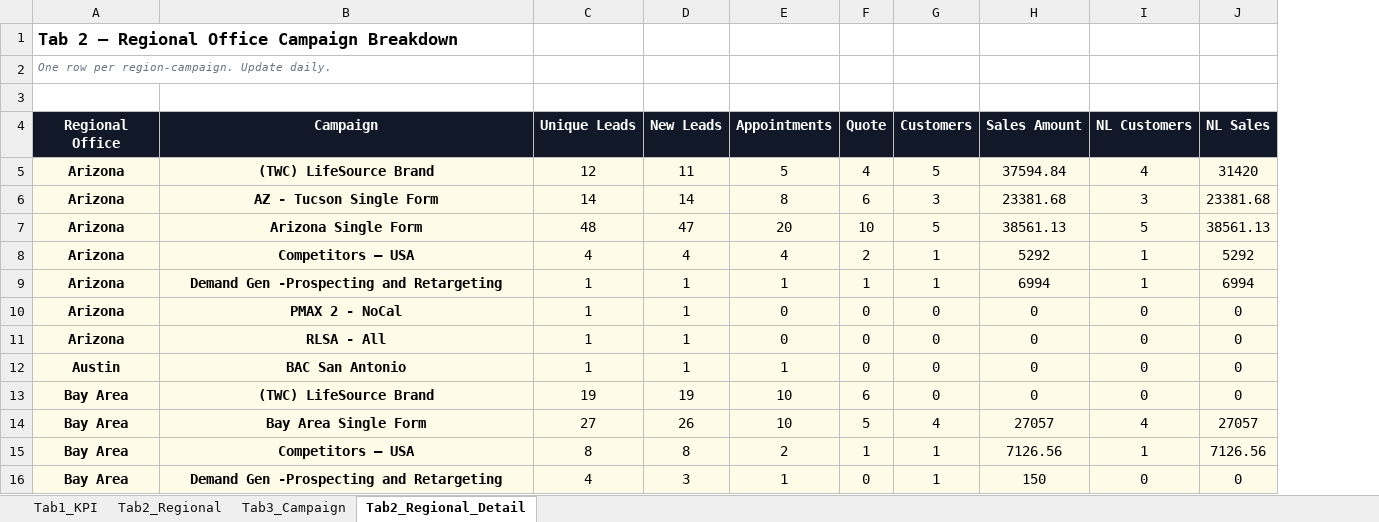
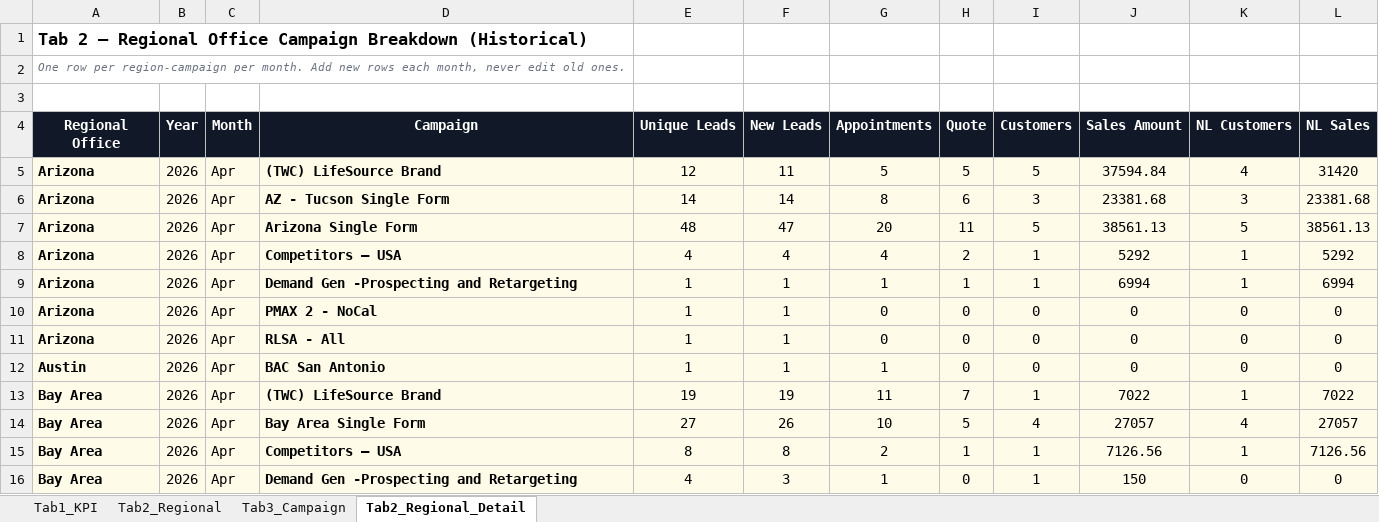
Before and after one commit to panpanlsw-ops/Google-Dashboard, an Excel workbook: dashboard_data.xlsx, sheet Tab2_Regional_Detail, drawn as a sheet; only a part is shown; values as stored, in another font and other column widths than the file's, no borders; addresses are those after the commit; the diff covers the shown part only; the diff names each change by its address in the sheet, - before the commit and + after, or states it on an @@ line.

```diff
--- a/dashboard_data.xlsx (sheet Tab2_Regional_Detail)
+++ b/dashboard_data.xlsx (sheet Tab2_Regional_Detail)
+column B (Year), rows 5-16: all 2026
+column C (Month), rows 5-16: all Apr
-A1 (Regional Office): …Campaign Breakdown
+A1 (Regional Office): …Campaign Breakdown (Historical)
-A2 (Regional Office): …row per region-campaign. Update daily.
+A2 (Regional Office): …row per region-campaign per month. Add new rows each month, never edit old ones.
-A5:A16 alignment: center
+A5:A16 alignment: left
-D5:D16 alignment: center
+D5:D16 alignment: left
-H5 (Quote): 4
+H5 (Quote): 5
-H7 (Quote): 10
+H7 (Quote): 11
-G13 (Appointments): 10
+G13 (Appointments): 11
-H13 (Quote): 6
+H13 (Quote): 7
-I13 (Customers): 0
+I13 (Customers): 1
-J13 (Sales Amount): 0
+J13 (Sales Amount): 7022
-K13 (NL Customers): 0
+K13 (NL Customers): 1
-L13 (NL Sales): 0
+L13 (NL Sales): 7022
```
Also changed, not shown: 37 added rows, 42 edited cells and cell formats elsewhere in this sheet, sheet Tab1_KPI, sheet Tab2_Regional, sheet Tab3_Campaign.
